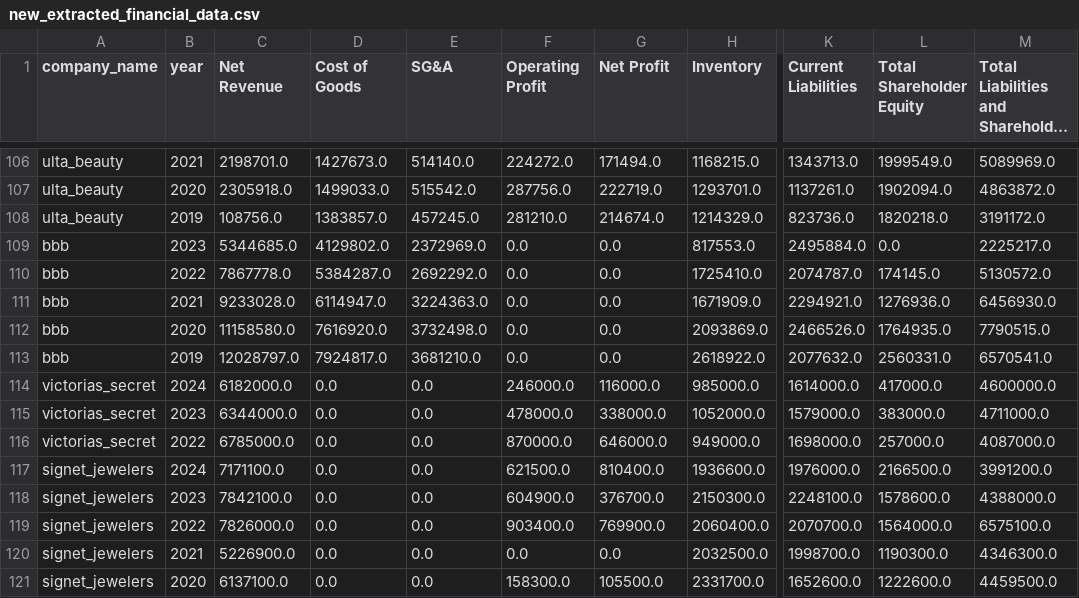
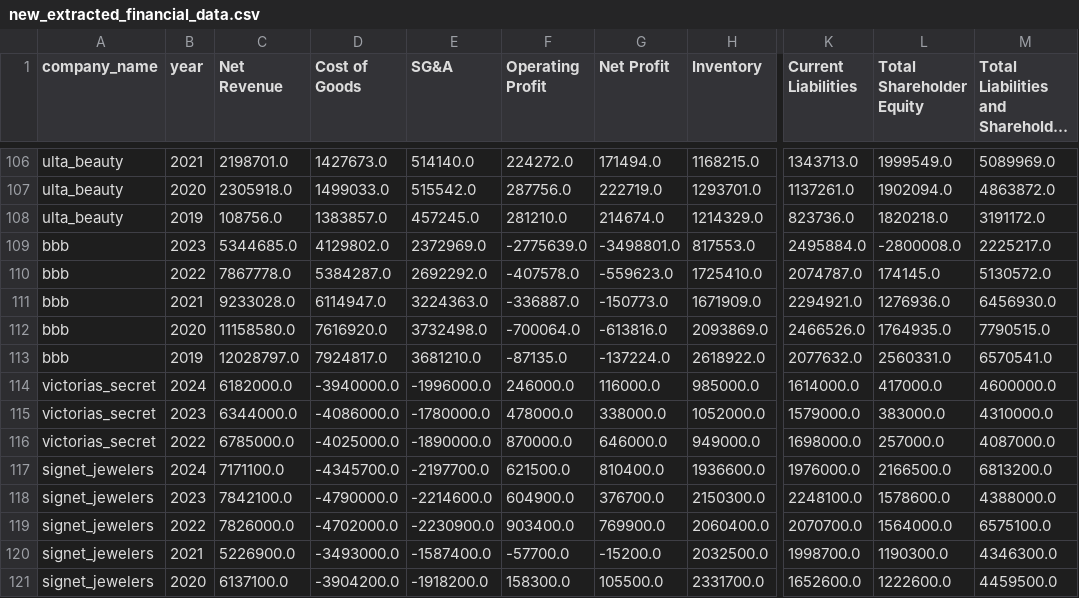
Before and after one commit to calvinw/BusMgmtBenchmarks, a CSV file: new_extracted_financial_data.csv, drawn as a sheet; only a part is shown, gaps mark what is left out; long unchanged cells end in …; the diff covers the shown part only; the diff names each change by its address in the sheet, - before the commit and + after, or states it on an @@ line.

Commit message:
more extract methods

```diff
--- a/new_extracted_financial_data.csv
+++ b/new_extracted_financial_data.csv
-F109 (Operating Profit): 0.0
+F109 (Operating Profit): -2775639.0
-G109 (Net Profit): 0.0
+G109 (Net Profit): -3498801.0
-L109 (Total Shareholder Equity): 0.0
+L109 (Total Shareholder Equity): -2800008.0
-F110 (Operating Profit): 0.0
+F110 (Operating Profit): -407578.0
-G110 (Net Profit): 0.0
+G110 (Net Profit): -559623.0
-F111 (Operating Profit): 0.0
+F111 (Operating Profit): -336887.0
-G111 (Net Profit): 0.0
+G111 (Net Profit): -150773.0
-F112 (Operating Profit): 0.0
+F112 (Operating Profit): -700064.0
-G112 (Net Profit): 0.0
+G112 (Net Profit): -613816.0
-F113 (Operating Profit): 0.0
+F113 (Operating Profit): -87135.0
-G113 (Net Profit): 0.0
+G113 (Net Profit): -137224.0
-D114 (Cost of Goods): 0.0
+D114 (Cost of Goods): -3940000.0
-E114 (SG&A): 0.0
+E114 (SG&A): -1996000.0
-D115 (Cost of Goods): 0.0
+D115 (Cost of Goods): -4086000.0
-E115 (SG&A): 0.0
+E115 (SG&A): -1780000.0
-M115: 4711000.0
+M115: 4310000.0
-D116 (Cost of Goods): 0.0
+D116 (Cost of Goods): -4025000.0
-E116 (SG&A): 0.0
+E116 (SG&A): -1890000.0
-D117 (Cost of Goods): 0.0
+D117 (Cost of Goods): -4345700.0
-E117 (SG&A): 0.0
+E117 (SG&A): -2197700.0
-M117: 3991200.0
+M117: 6813200.0
-D118 (Cost of Goods): 0.0
+D118 (Cost of Goods): -4790000.0
-E118 (SG&A): 0.0
+E118 (SG&A): -2214600.0
-D119 (Cost of Goods): 0.0
+D119 (Cost of Goods): -4702000.0
-E119 (SG&A): 0.0
+E119 (SG&A): -2230900.0
-D120 (Cost of Goods): 0.0
+D120 (Cost of Goods): -3493000.0
-E120 (SG&A): 0.0
+E120 (SG&A): -1587400.0
-F120 (Operating Profit): 0.0
+F120 (Operating Profit): -57700.0
-G120 (Net Profit): 0.0
+G120 (Net Profit): -15200.0
-D121 (Cost of Goods): 0.0
+D121 (Cost of Goods): -3904200.0
-E121 (SG&A): 0.0
+E121 (SG&A): -1918200.0
```
Also changed, not shown: 107 edited cells elsewhere in this file, 59 other files.
